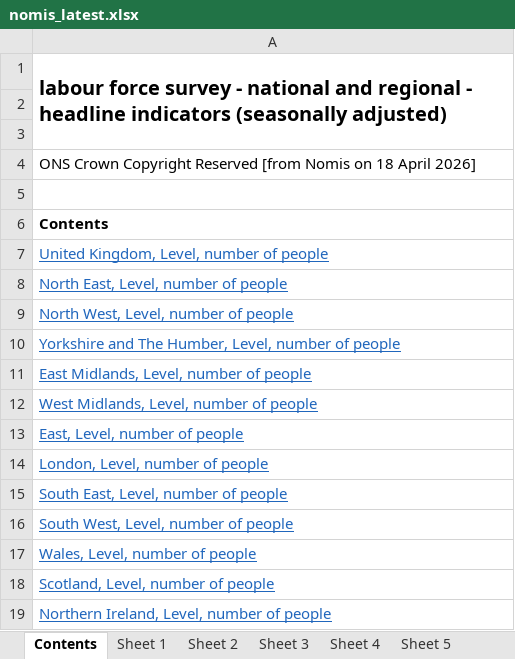
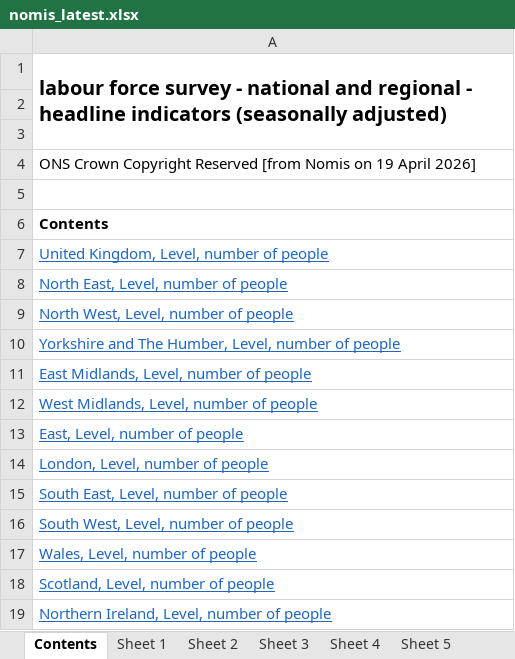
Before and after one commit to SGM-Econ/Regional-Labour-Market, an Excel workbook: data/nomis_latest.xlsx, sheet Contents, drawn as a sheet; values as stored, in another font and other column widths than the file's, no borders; the diff names each change by its address in the sheet, - before the commit and + after, or states it on an @@ line.

```diff
--- a/data/nomis_latest.xlsx (sheet Contents)
+++ b/data/nomis_latest.xlsx (sheet Contents)
-A4: …Nomis on 18 April 2026]
+A4: …Nomis on 19 April 2026]
```
Also changed, not shown: sheet Sheet 13, sheet Sheet 11, sheet Sheet 2, sheet Sheet 10, sheet Sheet 5, sheet Sheet 12, 7 more sheets.
